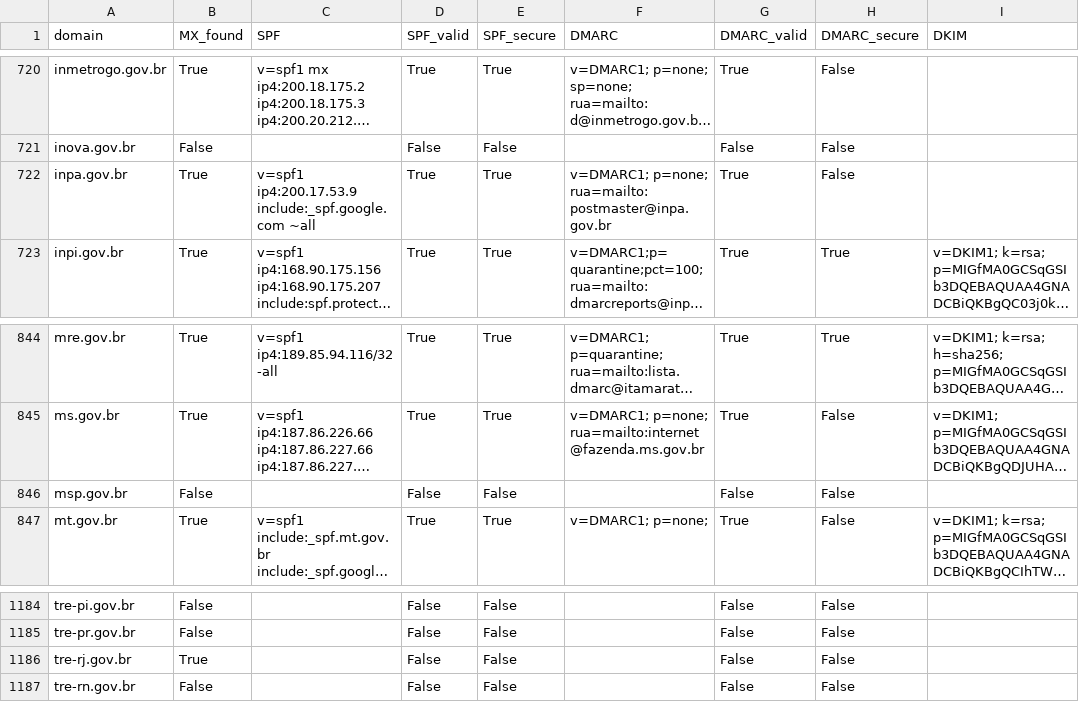
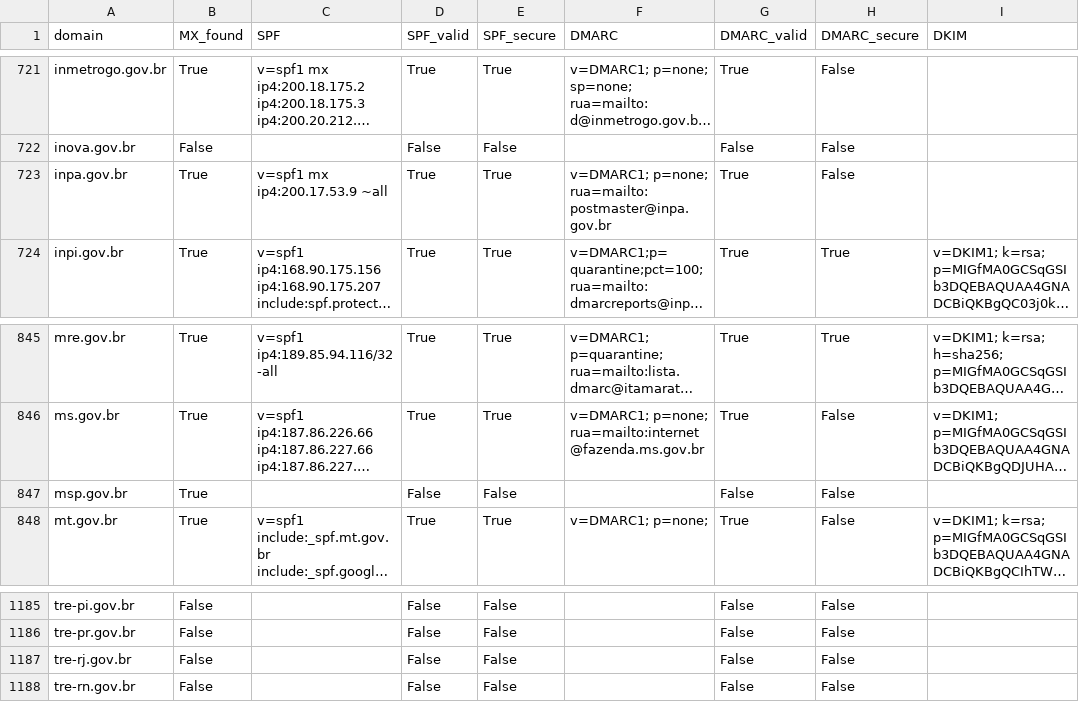
Before and after one commit to chsoares/overwatch, a CSV file: data/mailsec_dataset.csv, drawn as a sheet; only a part is shown, gaps mark what is left out; long unchanged cells end in …; addresses are those after the commit; the diff covers the shown part only; the diff names each change by its address in the sheet, - before the commit and + after, or states it on an @@ line.

```diff
--- a/data/mailsec_dataset.csv
+++ b/data/mailsec_dataset.csv
-C723 (SPF): v=spf1 ip4:200.17.53.9 include:_spf.google.com ~all
+C723 (SPF): v=spf1 mx ip4:200.17.53.9 ~all
-B847 (MX_found): False
+B847 (MX_found): True
-B1187 (MX_found): True
+B1187 (MX_found): False
```
Also changed, not shown: 1 added row and 44 edited cells elsewhere in this file, 1 other file.
